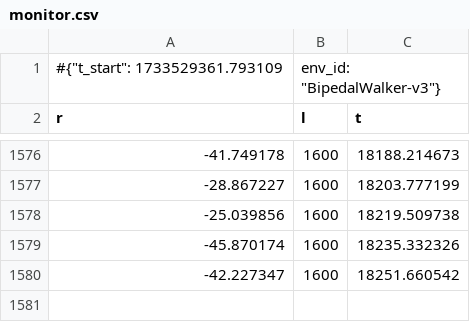
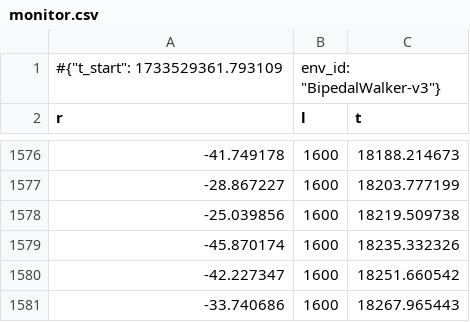
Before and after one commit to ggoonnzzaallo/antarctic, a CSV file: rl_learn/bipedal/SB3/Experiment_2/logs/SAC/monitor.csv, drawn as a sheet; only a part is shown, gaps mark what is left out; the diff names each change by its address in the sheet, - before the commit and + after, or states it on an @@ line.

```diff
--- a/rl_learn/bipedal/SB3/Experiment_2/logs/SAC/monitor.csv
+++ b/rl_learn/bipedal/SB3/Experiment_2/logs/SAC/monitor.csv
+row 1581: -33.740686 | 1600 | 18267.965443
```
Also changed, not shown: rl_learn/bipedal/SB3/Experiment/logs/SAC/monitor.csv, 1 other file.
